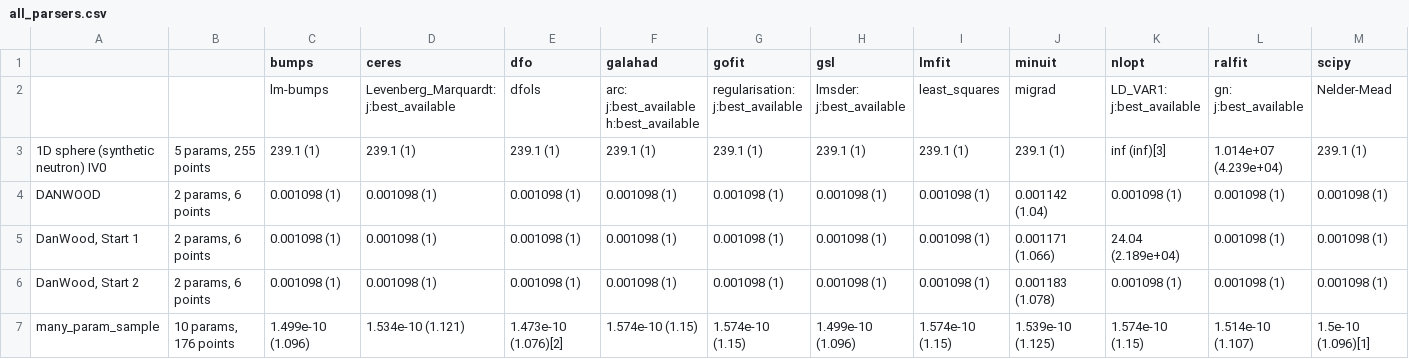
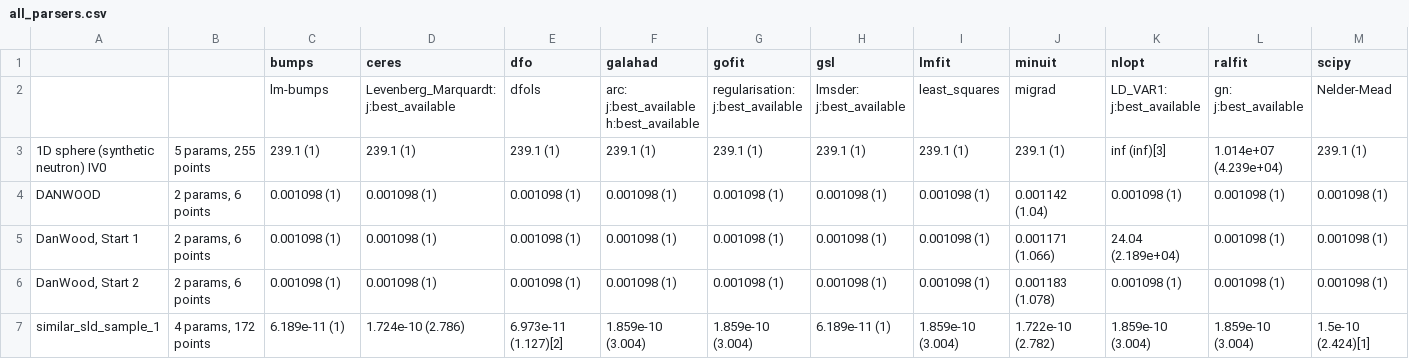
Before and after one commit to fitbenchmarking/fitbenchmarking, a CSV file: fitbenchmarking/systests/linux_expected_results/all_parsers.csv, drawn as a sheet; only a part is shown; removed rows and columns are numbered as before the commit, all else as after; rows hold the shown columns only; the diff names each change by its address in the sheet, - before the commit and + after, or states it on an @@ line.

Commit message:
Update expected

```diff
--- a/fitbenchmarking/systests/linux_expected_results/all_parsers.csv
+++ b/fitbenchmarking/systests/linux_expected_results/all_parsers.csv
-row 7: many_param_sample | 10 params, 176 points | 1.499e-10 (1.096) | 1.534e-10 (1.121) | 1.473e-10 (1.076)[2] | 1.574e-10 (1.15) | 1.574e-10 (1.15) | 1.499e-10 (1.096) | 1.574e-10 (1.15) | 1.539e-10 (1.125) | 1.574e-10 (1.15) | 1.514e-10 (1.107) | 1.5e-10 (1.096)[1]
+row 7: similar_sld_sample_1 | 4 params, 172 points | 6.189e-11 (1) | 1.724e-10 (2.786) | 6.973e-11 (1.127)[2] | 1.859e-10 (3.004) | 1.859e-10 (3.004) | 6.189e-11 (1) | 1.859e-10 (3.004) | 1.722e-10 (2.782) | 1.859e-10 (3.004) | 1.859e-10 (3.004) | 1.5e-10 (2.424)[1]
```
